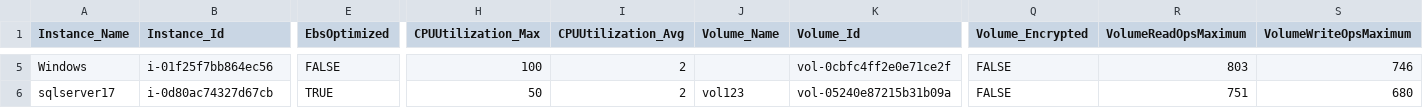
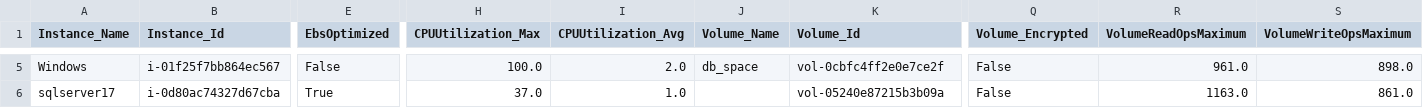
Before and after one commit to mathurravi23/capture_ec2_ebs_cloudwatch_metrics, a CSV file: Sample_Output.csv, drawn as a sheet; only a part is shown, gaps mark what is left out; the diff covers the shown part only; the diff names each change by its address in the sheet, - before the commit and + after, or states it on an @@ line.

Commit message:
Update Sample_Output.csv
Added empty columns at end

```diff
--- a/Sample_Output.csv
+++ b/Sample_Output.csv
-B5 (Instance_Id): i-01f25f7bb864ec56
+B5 (Instance_Id): i-01f25f7bb864ec567
-E5 (EbsOptimized): FALSE
+E5 (EbsOptimized): False
-H5 (CPUUtilization_Max): 100
+H5 (CPUUtilization_Max): 100.0
-I5 (CPUUtilization_Avg): 2
+I5 (CPUUtilization_Avg): 2.0
-J5 (Volume_Name): (empty)
+J5 (Volume_Name): db_space
-K5 (Volume_Id): vol-0cbfc4ff2e0e71ce2f
+K5 (Volume_Id): vol-0cbfc4ff2e0e7ce2f
-Q5:Q6 (Volume_Encrypted): FALSE
+Q5:Q6 (Volume_Encrypted): False
-R5 (VolumeReadOpsMaximum): 803
+R5 (VolumeReadOpsMaximum): 961.0
-S5 (VolumeWriteOpsMaximum): 746
+S5 (VolumeWriteOpsMaximum): 898.0
-B6 (Instance_Id): i-0d80ac74327d67cb
+B6 (Instance_Id): i-0d80ac74327d67cba
-E6 (EbsOptimized): TRUE
+E6 (EbsOptimized): True
-H6 (CPUUtilization_Max): 50
+H6 (CPUUtilization_Max): 37.0
-I6 (CPUUtilization_Avg): 2
+I6 (CPUUtilization_Avg): 1.0
-J6 (Volume_Name): vol123
+J6 (Volume_Name): (empty)
-K6 (Volume_Id): vol-05240e87215b31b09a
+K6 (Volume_Id): vol-05240e87215b3b09a
-R6 (VolumeReadOpsMaximum): 751
+R6 (VolumeReadOpsMaximum): 1163.0
-S6 (VolumeWriteOpsMaximum): 680
+S6 (VolumeWriteOpsMaximum): 861.0
```
Also changed, not shown: 1 added row, 1 removed row and 123 edited cells elsewhere in this file.
